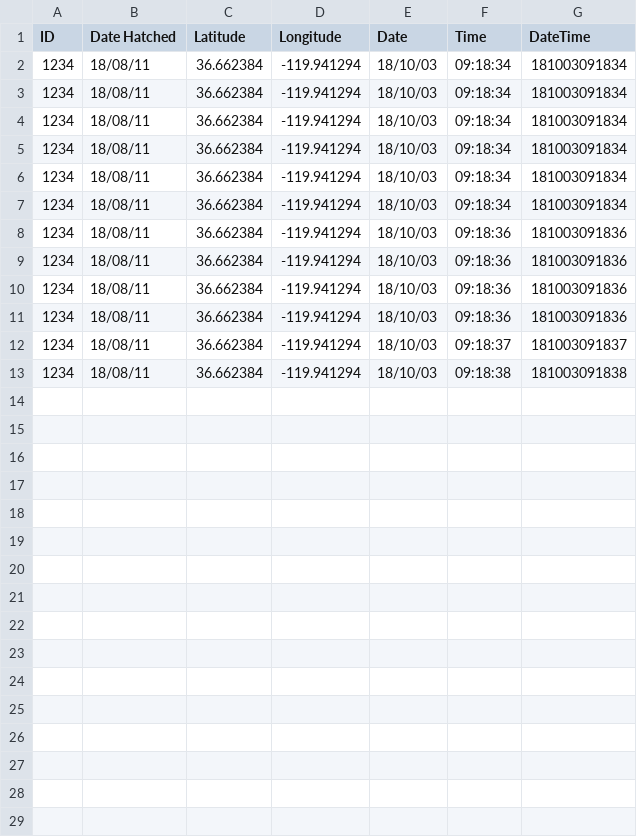
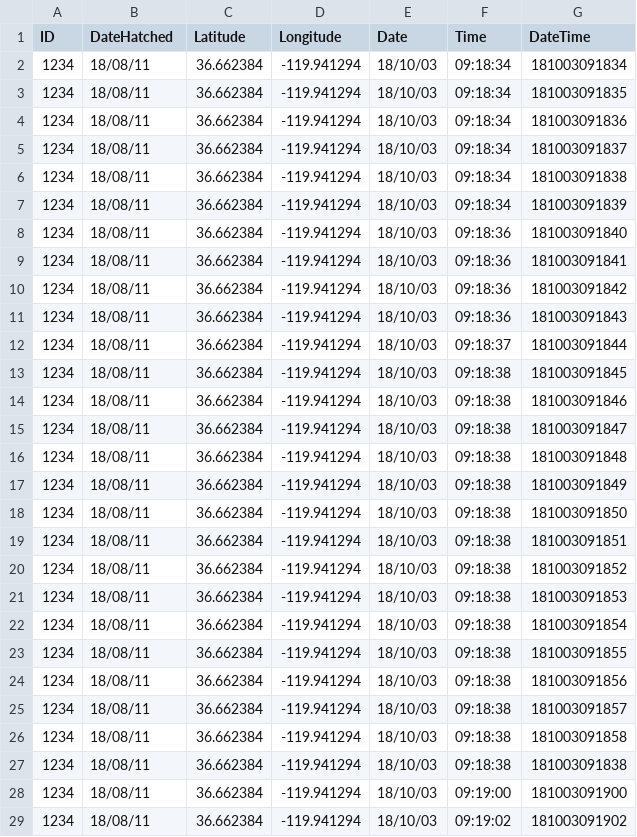
Before and after one commit to paulchyz/IoT_SupplyChain, a CSV file: dataFiles/nfcData.csv, drawn as a sheet; only a part is shown; the diff covers the shown part only.

Commit message:
Adding kafka stream
Also adding mock data and updating other files

```diff
--- a/dataFiles/nfcData.csv
+++ b/dataFiles/nfcData.csv
@@ -1,13 +1,29 @@
-ID,Date Hatched,Latitude,Longitude,Date,Time,DateTime
+ID,DateHatched,Latitude,Longitude,Date,Time,DateTime
 1234,18/08/11,36.662384,-119.941294,18/10/03,09:18:34,181003091834
-1234,18/08/11,36.662384,-119.941294,18/10/03,09:18:34,181003091834
-1234,18/08/11,36.662384,-119.941294,18/10/03,09:18:34,181003091834
-1234,18/08/11,36.662384,-119.941294,18/10/03,09:18:34,181003091834
-1234,18/08/11,36.662384,-119.941294,18/10/03,09:18:34,181003091834
-1234,18/08/11,36.662384,-119.941294,18/10/03,09:18:34,181003091834
-1234,18/08/11,36.662384,-119.941294,18/10/03,09:18:36,181003091836
-1234,18/08/11,36.662384,-119.941294,18/10/03,09:18:36,181003091836
-1234,18/08/11,36.662384,-119.941294,18/10/03,09:18:36,181003091836
-1234,18/08/11,36.662384,-119.941294,18/10/03,09:18:36,181003091836
-1234,18/08/11,36.662384,-119.941294,18/10/03,09:18:37,181003091837
+1234,18/08/11,36.662384,-119.941294,18/10/03,09:18:34,181003091835
+1234,18/08/11,36.662384,-119.941294,18/10/03,09:18:34,181003091836
+1234,18/08/11,36.662384,-119.941294,18/10/03,09:18:34,181003091837
+1234,18/08/11,36.662384,-119.941294,18/10/03,09:18:34,181003091838
+1234,18/08/11,36.662384,-119.941294,18/10/03,09:18:34,181003091839
+1234,18/08/11,36.662384,-119.941294,18/10/03,09:18:36,181003091840
+1234,18/08/11,36.662384,-119.941294,18/10/03,09:18:36,181003091841
+1234,18/08/11,36.662384,-119.941294,18/10/03,09:18:36,181003091842
+1234,18/08/11,36.662384,-119.941294,18/10/03,09:18:36,181003091843
+1234,18/08/11,36.662384,-119.941294,18/10/03,09:18:37,181003091844
+1234,18/08/11,36.662384,-119.941294,18/10/03,09:18:38,181003091845
+1234,18/08/11,36.662384,-119.941294,18/10/03,09:18:38,181003091846
+1234,18/08/11,36.662384,-119.941294,18/10/03,09:18:38,181003091847
+1234,18/08/11,36.662384,-119.941294,18/10/03,09:18:38,181003091848
+1234,18/08/11,36.662384,-119.941294,18/10/03,09:18:38,181003091849
+1234,18/08/11,36.662384,-119.941294,18/10/03,09:18:38,181003091850
+1234,18/08/11,36.662384,-119.941294,18/10/03,09:18:38,181003091851
+1234,18/08/11,36.662384,-119.941294,18/10/03,09:18:38,181003091852
+1234,18/08/11,36.662384,-119.941294,18/10/03,09:18:38,181003091853
+1234,18/08/11,36.662384,-119.941294,18/10/03,09:18:38,181003091854
+1234,18/08/11,36.662384,-119.941294,18/10/03,09:18:38,181003091855
+1234,18/08/11,36.662384,-119.941294,18/10/03,09:18:38,181003091856
+1234,18/08/11,36.662384,-119.941294,18/10/03,09:18:38,181003091857
+1234,18/08/11,36.662384,-119.941294,18/10/03,09:18:38,181003091858
 1234,18/08/11,36.662384,-119.941294,18/10/03,09:18:38,181003091838
+1234,18/08/11,36.662384,-119.941294,18/10/03,09:19:00,181003091900
+1234,18/08/11,36.662384,-119.941294,18/10/03,09:19:02,181003091902
```
Also changed, not shown: 1 added row elsewhere in this file, 4 other files.
